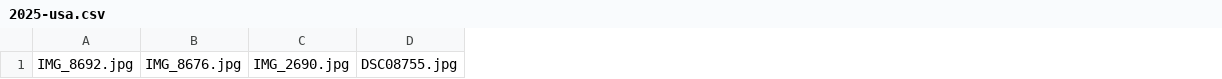
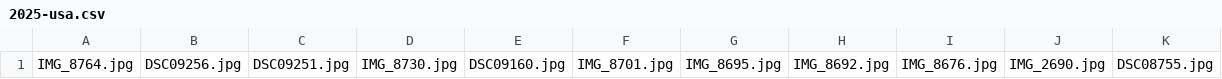
Before and after one commit to DjThossi/sebastianthoss.de, a CSV file: source/_includes/imageData/2025-usa.csv, drawn as a sheet; only a part is shown; the diff names each change by its address in the sheet, - before the commit and + after, or states it on an @@ line.

```diff
--- a/source/_includes/imageData/2025-usa.csv
+++ b/source/_includes/imageData/2025-usa.csv
+column A, row 1: IMG_8764.jpg
+column B, row 1: DSC09256.jpg
+column C, row 1: DSC09251.jpg
+column D, row 1: IMG_8730.jpg
+column E, row 1: DSC09160.jpg
+column F, row 1: IMG_8701.jpg
+column G, row 1: IMG_8695.jpg
```
Also changed, not shown: 37 other files.
